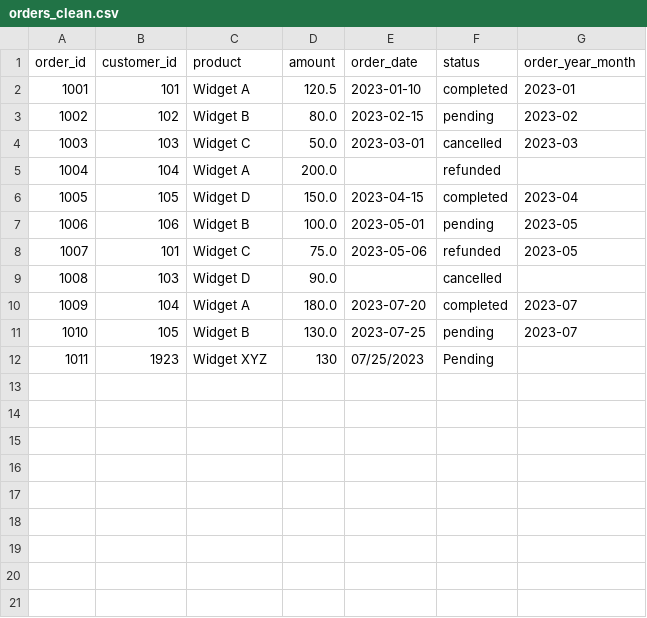
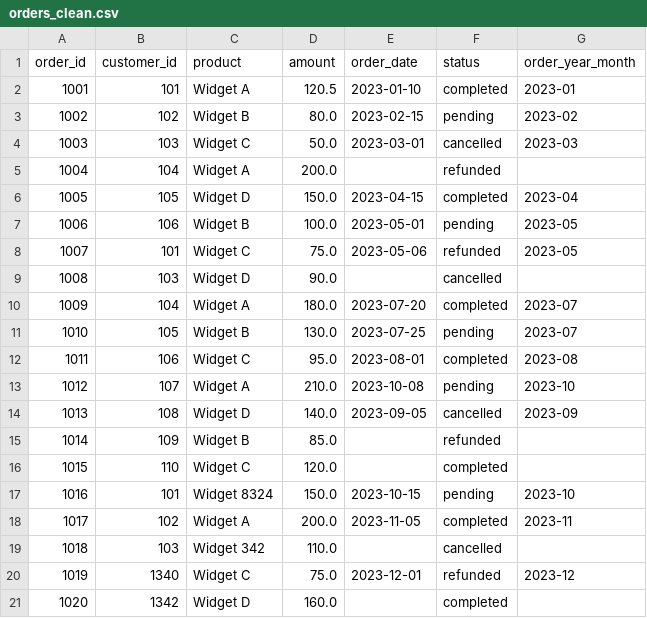
Before and after one commit to Ravinder-codes/Assessment, a CSV file: cleaned_data/orders_clean.csv, drawn as a sheet; removed rows and columns are numbered as before the commit, all else as after; the diff names each change by its address in the sheet, - before the commit and + after, or states it on an @@ line.

```diff
--- a/cleaned_data/orders_clean.csv
+++ b/cleaned_data/orders_clean.csv
-row 12: 1011 | 1923 | Widget XYZ | 130 | 07/25/2023 | Pending
+row 12: 1011 | 106 | Widget C | 95.0 | 2023-08-01 | completed | 2023-08
+row 13: 1012 | 107 | Widget A | 210.0 | 2023-10-08 | pending | 2023-10
+row 14: 1013 | 108 | Widget D | 140.0 | 2023-09-05 | cancelled | 2023-09
+row 15: 1014 | 109 | Widget B | 85.0 |  | refunded
+row 16: 1015 | 110 | Widget C | 120.0 |  | completed
+row 17: 1016 | 101 | Widget 8324 | 150.0 | 2023-10-15 | pending | 2023-10
+row 18: 1017 | 102 | Widget A | 200.0 | 2023-11-05 | completed | 2023-11
+row 19: 1018 | 103 | Widget 342 | 110.0 |  | cancelled
+row 20: 1019 | 1340 | Widget C | 75.0 | 2023-12-01 | refunded | 2023-12
+row 21: 1020 | 1342 | Widget D | 160.0 |  | completed
```
Also changed, not shown: cleaned_data/customers_clean.csv, raw_data/customers.csv, 11 other files.
